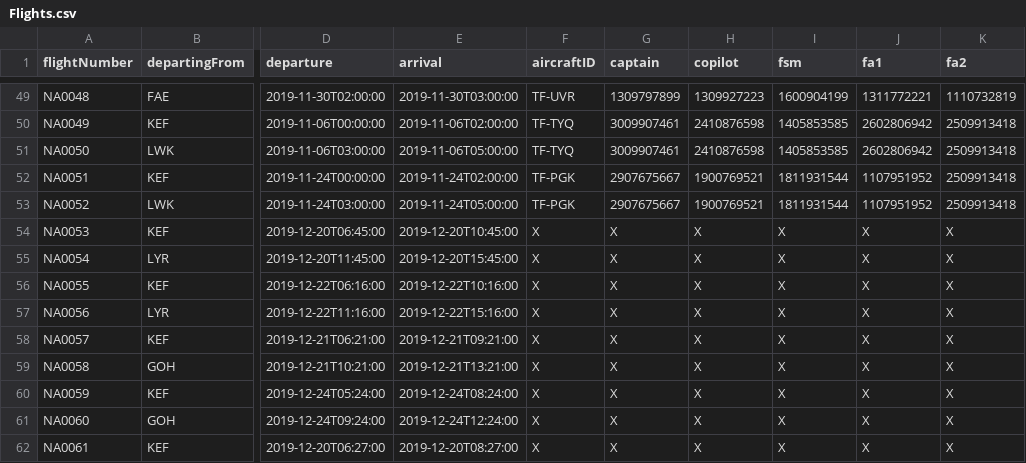
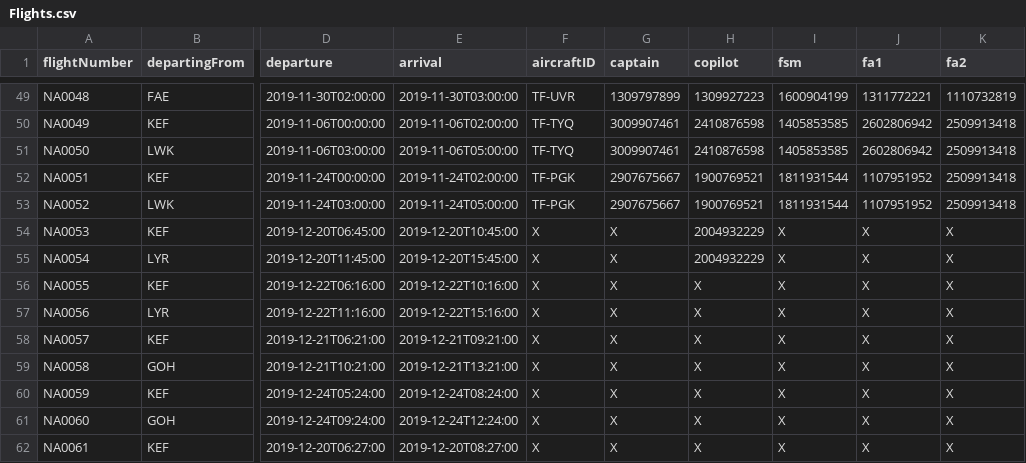
Before and after one commit to DonNinja/VLN-1, a CSV file: STUDENTDATA/Flights.csv, drawn as a sheet; only a part is shown, gaps mark what is left out; the diff names each change by its address in the sheet, - before the commit and + after, or states it on an @@ line.

Commit message:
editFlightCopilot

```diff
--- a/STUDENTDATA/Flights.csv
+++ b/STUDENTDATA/Flights.csv
-H54:H55 (copilot): X
+H54:H55 (copilot): 2004932229
```
Also changed, not shown: 2 other files.
